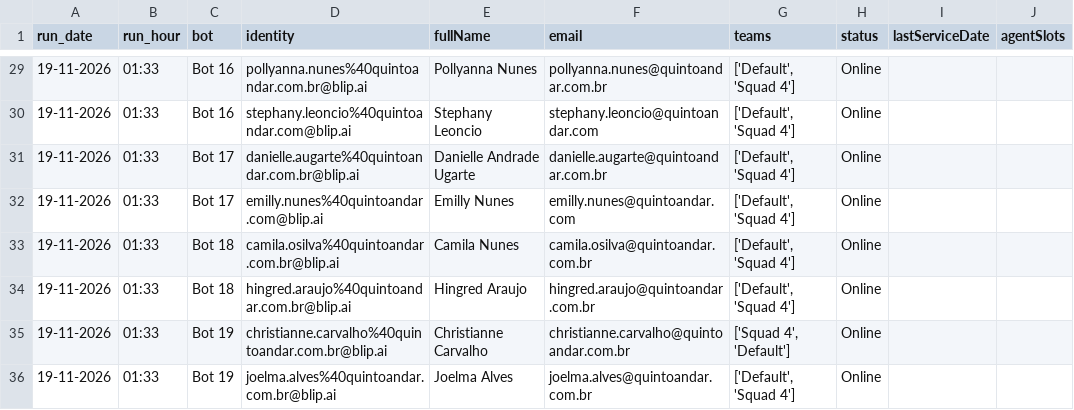
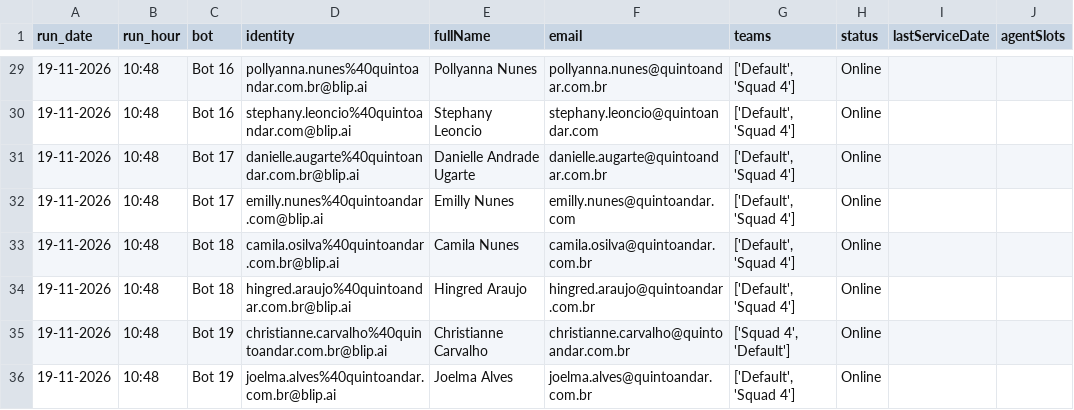
Before and after one commit to pedrosalles-dev/blip-atendentes, a CSV file: atendentes.csv, drawn as a sheet; only a part is shown, gaps mark what is left out; the diff covers the shown part only; the diff names each change by its address in the sheet, - before the commit and + after, or states it on an @@ line.

```diff
--- a/atendentes.csv
+++ b/atendentes.csv
-B29:B36 (run_hour): 01:33
+B29:B36 (run_hour): 10:48
```
Also changed, not shown: 31 edited cells elsewhere in this file.
